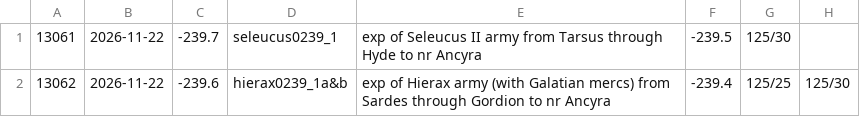
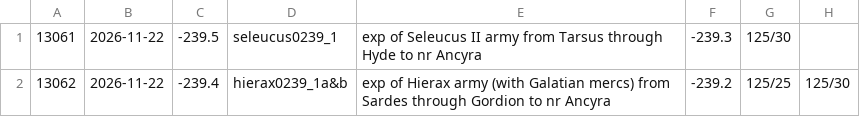
Before and after one commit to cgsoares49/historical-map-viewer, a TSV file: mapper/exports/actions_rows_ancyra0239.tsv, drawn as a sheet.

```diff
--- a/mapper/exports/actions_rows_ancyra0239.tsv
+++ b/mapper/exports/actions_rows_ancyra0239.tsv
@@ -1,2 +1,2 @@
-13061	2026-11-22	-239.7	seleucus0239_1	exp of Seleucus II army from Tarsus through Hyde to nr Ancyra	-239.5	125/30			
-13062	2026-11-22	-239.6	hierax0239_1a&b	exp of Hierax army (with Galatian mercs) from Sardes through Gordion to nr Ancyra	-239.4	125/25	125/30		
+13061	2026-11-22	-239.5	seleucus0239_1	exp of Seleucus II army from Tarsus through Hyde to nr Ancyra	-239.3	125/30			
+13062	2026-11-22	-239.4	hierax0239_1a&b	exp of Hierax army (with Galatian mercs) from Sardes through Gordion to nr Ancyra	-239.2	125/25	125/30		
```
Also changed, not shown: mapper/exports/cities_row_battle_ancyra.tsv, mapper/exports/transients_rows_ancyra0239.tsv, 4 other files.
